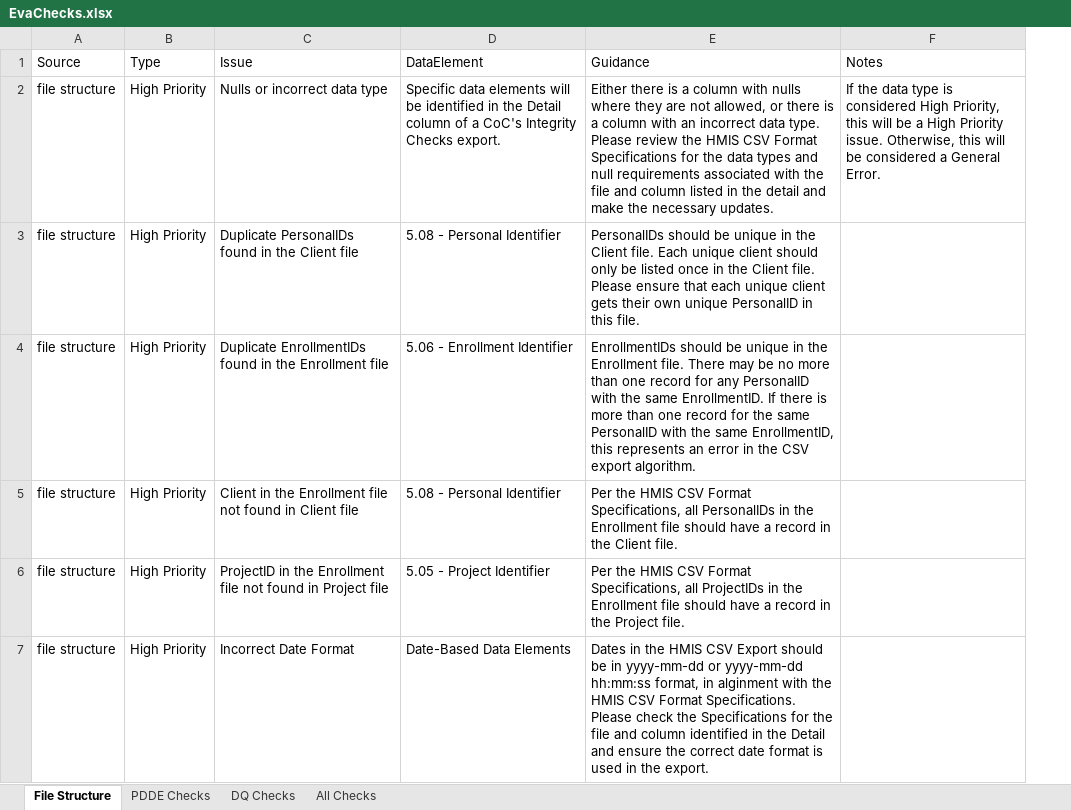
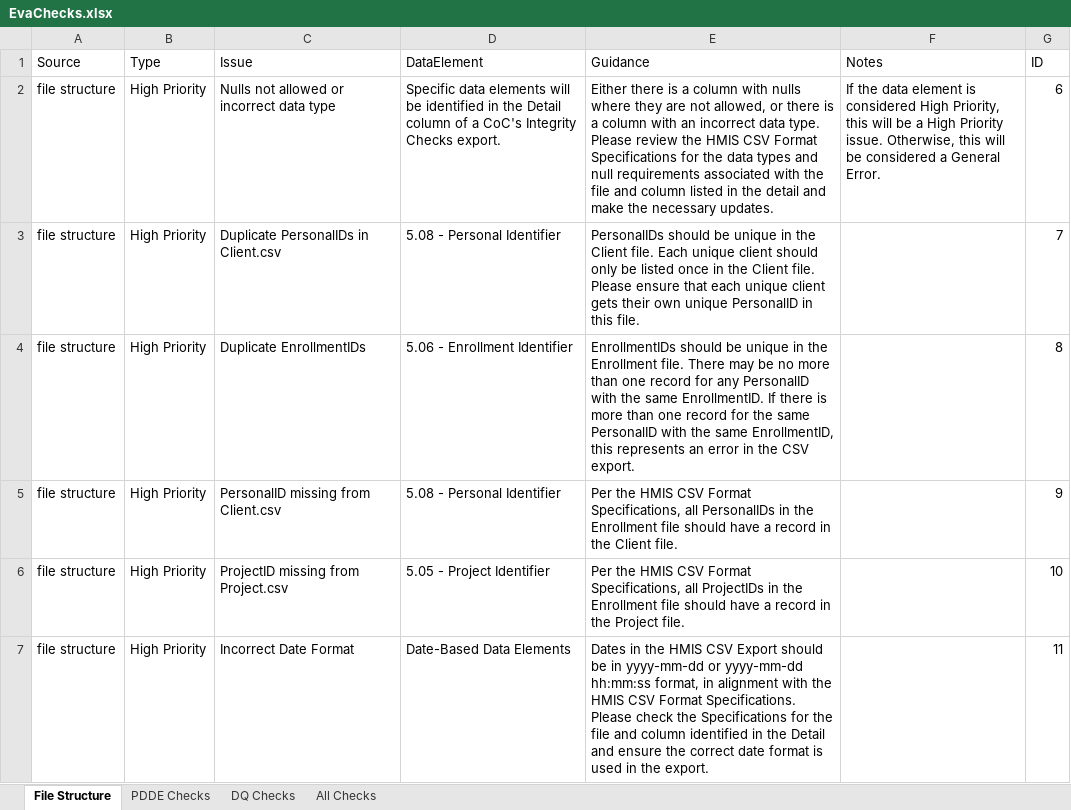
Before and after one commit to abtassociates/eva, an Excel workbook: public-resources/EvaChecks.xlsx, sheet File Structure, drawn as a sheet; only a part is shown; values as stored, in another font and other column widths than the file's, no borders; the diff covers the shown part only; the diff names each change by its address in the sheet, - before the commit and + after, or states it on an @@ line.

Commit message:
updated issues workbook to the one on main

```diff
--- a/public-resources/EvaChecks.xlsx (sheet File Structure)
+++ b/public-resources/EvaChecks.xlsx (sheet File Structure)
+column G (ID), rows 2-7: 6 | 7 | 8 | 9 | 10 | 11
-C2 (Issue): Nulls or incorrect data type
+C2 (Issue): Nulls not allowed or incorrect data type
-F2 (Notes): …the data type is considered…
+F2 (Notes): …the data element is considered…
-C3 (Issue): Duplicate PersonalIDs found in the Client file
+C3 (Issue): Duplicate PersonalIDs in Client.csv
-C4 (Issue): Duplicate EnrollmentIDs found in the Enrollment file
+C4 (Issue): Duplicate EnrollmentIDs
-E4 (Guidance): …the CSV export algorithm.
+E4 (Guidance): …the CSV export.
-C5 (Issue): Client in the Enrollment file not found in Client file
+C5 (Issue): PersonalID missing from Client.csv
-C6 (Issue): ProjectID in the Enrollment file not found in Project file
+C6 (Issue): ProjectID missing from Project.csv
-E7 (Guidance): …format, in alginment with the…
+E7 (Guidance): …format, in alignment with the…
```
Also changed, not shown: 2 added rows, 1 removed row and 10 edited cells elsewhere in this sheet, sheet All Checks, sheet DQ Checks, sheet PDDE Checks, 1 other file.
